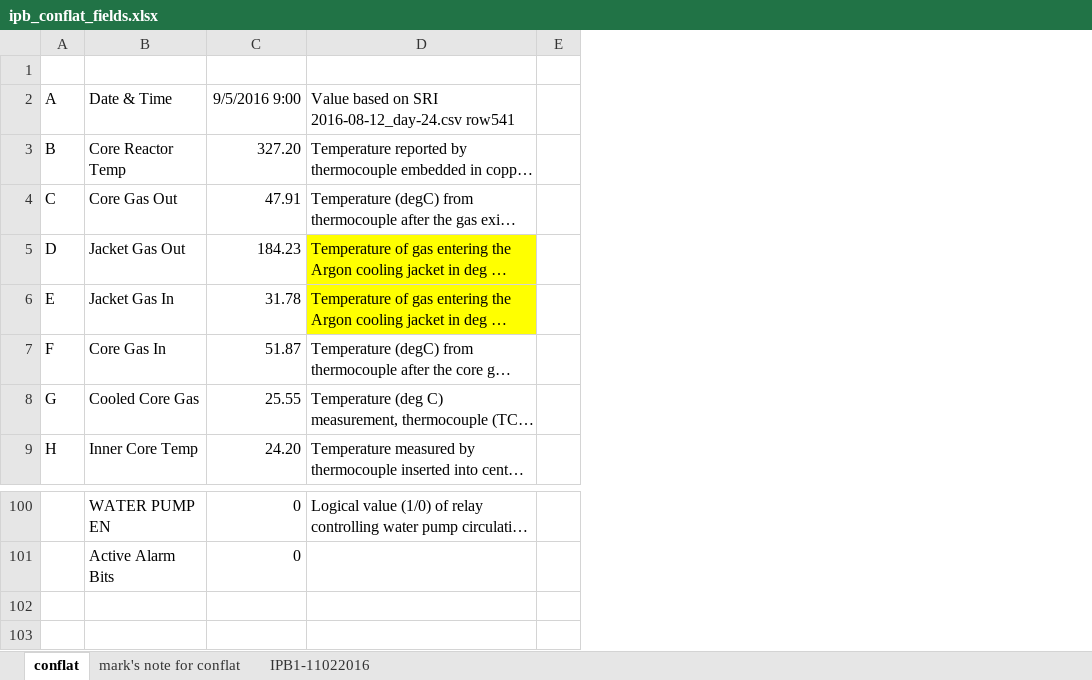
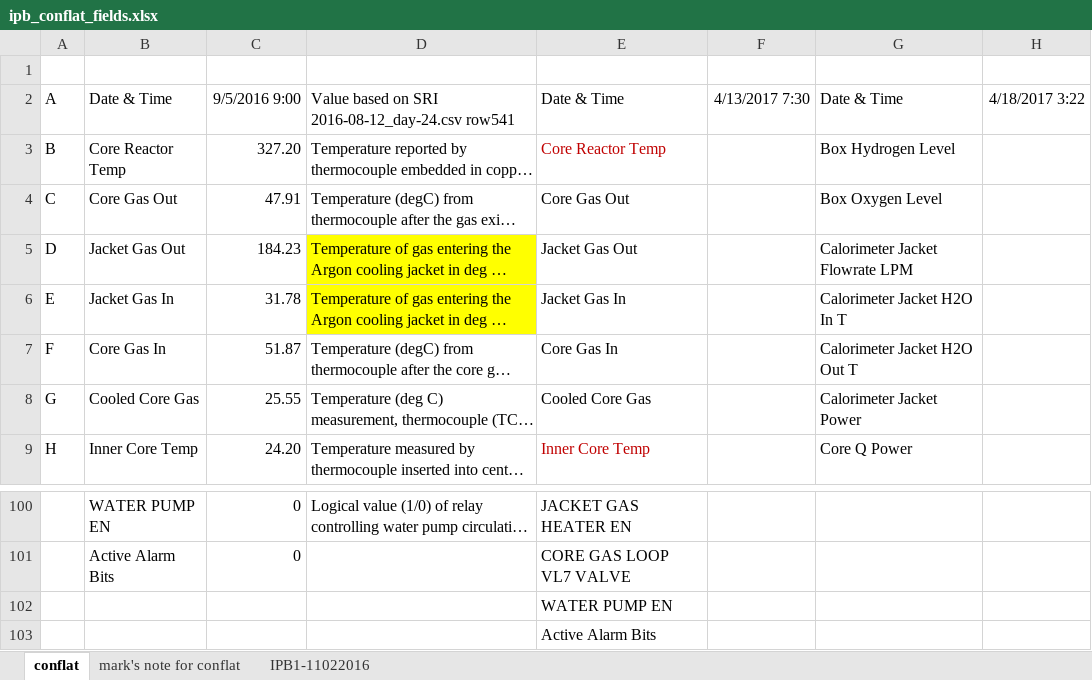
Before and after one commit to jliu4/BE, an Excel workbook: report/ipb_conflat_fields.xlsx, sheet conflat, drawn as a sheet; only a part is shown, gaps mark what is left out; long unchanged cells end in …; values as stored, in another font and other column widths than the file's, no borders; removed rows and columns are numbered as before the commit, all else as after; the diff names each change by its address in the sheet, - before the commit and + after, or states it on an @@ line.

Commit message:
conflat

```diff
--- a/report/ipb_conflat_fields.xlsx (sheet conflat)
+++ b/report/ipb_conflat_fields.xlsx (sheet conflat)
-column E, empty
+column E, rows 2-9: Date & Time | Core Reactor Temp | Core Gas Out | Jacket Gas Out | Jacket Gas In | Core Gas In | Cooled Core Gas | Inner Core Temp; rows 100-101: JACKET GAS HEATER EN | CORE GAS LOOP VL7 VALVE
+column F, row 2: 4/13/2017 7:30
+column G, rows 2-9: Date & Time | Box Hydrogen Level | Box Oxygen Level | Calorimeter Jacket Flowrate LPM | Calorimeter Jacket H2O In T | Calorimeter Jacket H2O Out T | Calorimeter Jacket Power | Core Q Power
+column H, row 2: 4/18/2017 3:22
+row 102:  |  |  |  | WATER PUMP EN
+row 103:  |  |  |  | Active Alarm Bits
```
Also changed, not shown: matlab/sri-ipb2-33.xlsx, 26 other files.
